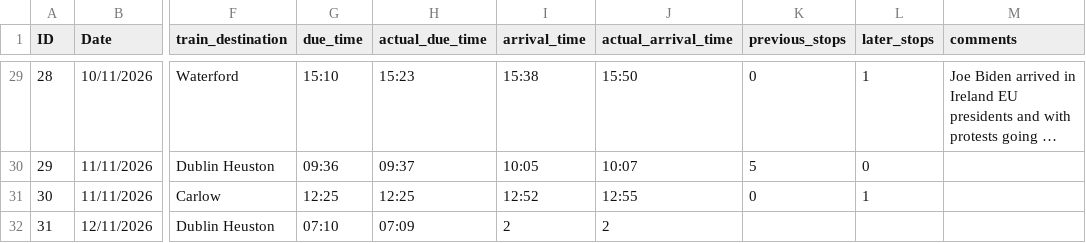
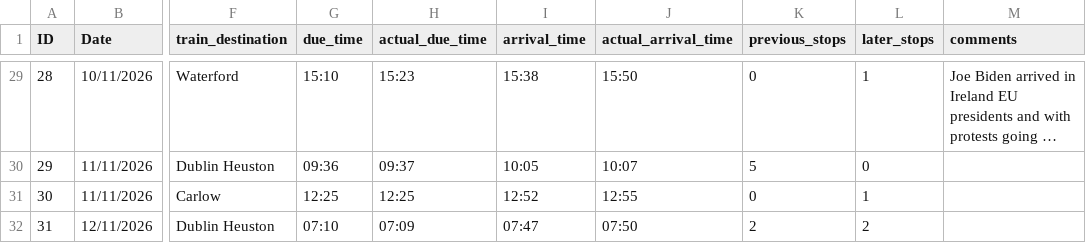
Before and after one commit to ABermo/dcp26_assignment, a CSV file: dcp26.csv, drawn as a sheet; only a part is shown, gaps mark what is left out; long unchanged cells end in …; the diff names each change by its address in the sheet, - before the commit and + after, or states it on an @@ line.

Commit message:
Fixed errors

```diff
--- a/dcp26.csv
+++ b/dcp26.csv
-I32 (arrival_time): 2
+I32 (arrival_time): 07:47
-J32 (actual_arrival_time): 2
+J32 (actual_arrival_time): 07:50
-K32 (previous_stops): (empty)
+K32 (previous_stops): 2
-L32 (later_stops): (empty)
+L32 (later_stops): 2
```
